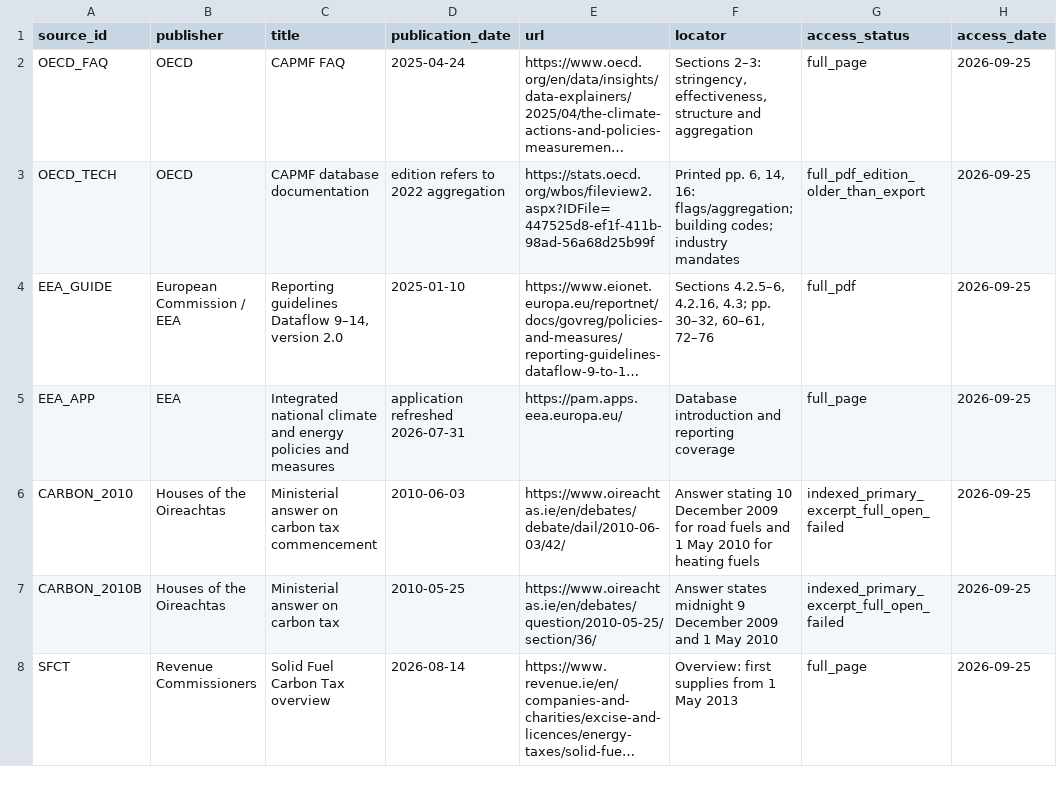
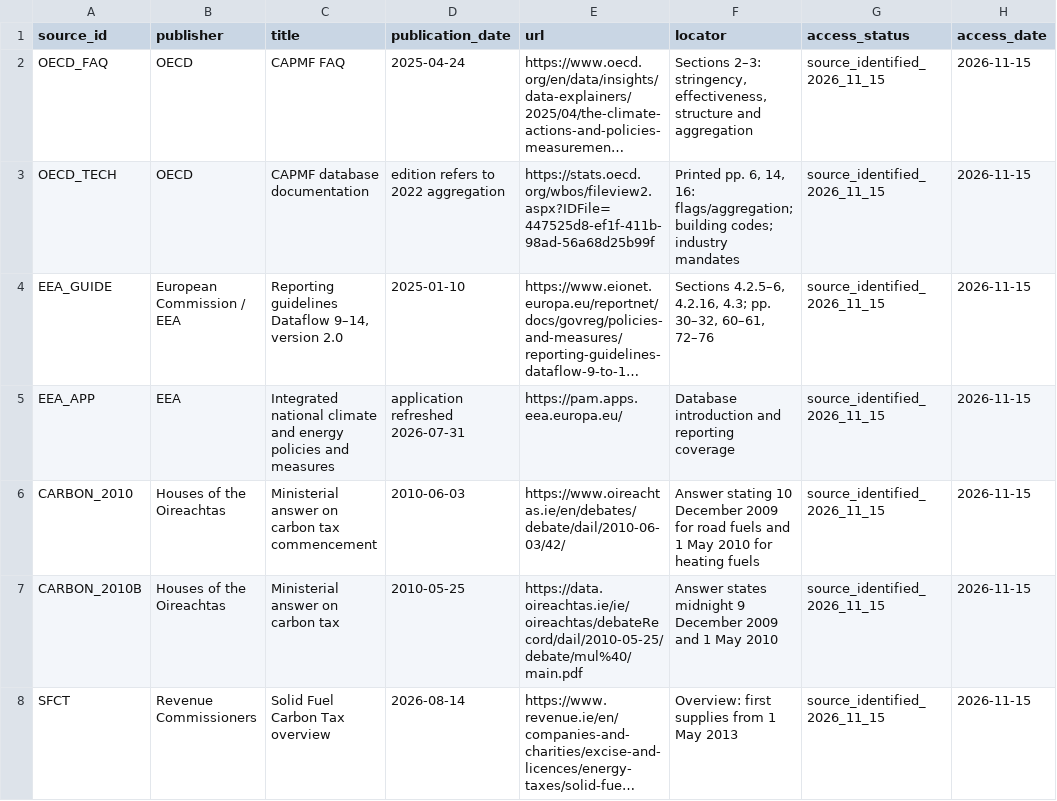
Before and after one commit to mehdigholamniarsspatial-lang/Inpact_policies, a CSV file: data/policy_timeline/config/references.csv, drawn as a sheet; only a part is shown; long unchanged cells end in …; the diff covers the shown part only; the diff names each change by its address in the sheet, - before the commit and + after, or states it on an @@ line.

Commit message:
Verify policy timeline source links and refresh access dates

```diff
--- a/data/policy_timeline/config/references.csv
+++ b/data/policy_timeline/config/references.csv
-G2 (access_status): full_page
+G2 (access_status): source_identified_2026_11_15
-H2:H8 (access_date): 2026-09-25
+H2:H8 (access_date): 2026-11-15
-G3 (access_status): full_pdf_edition_older_than_export
+G3 (access_status): source_identified_2026_11_15
-G4 (access_status): full_pdf
+G4 (access_status): source_identified_2026_11_15
-G5 (access_status): full_page
+G5 (access_status): source_identified_2026_11_15
-G6:G7 (access_status): indexed_primary_excerpt_full_open_failed
+G6:G7 (access_status): source_identified_2026_11_15
-E7 (url): https://www.oireachtas.ie/en/debates/question/2010-05-25/section/36/
+E7 (url): https://data.oireachtas.ie/ie/oireachtas/debateRecord/dail/2010-05-25/debate/mul%40/main.pdf
-G8 (access_status): full_page
+G8 (access_status): source_identified_2026_11_15
```
Also changed, not shown: 37 edited cells elsewhere in this file, 15 other files.
